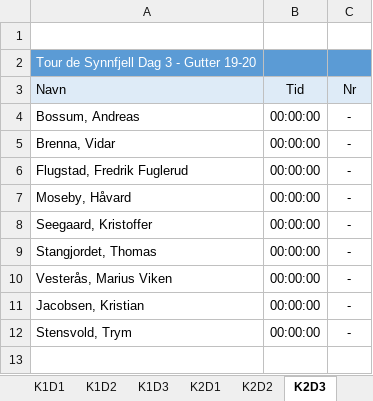
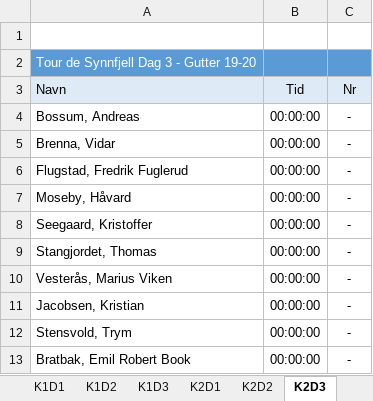
Before and after one commit to torpeanders/TourDeSynnfjell, an Excel workbook: gutter-jr.xlsx, sheet K2D3, drawn as a sheet; values as stored, in another font and other column widths than the file's, no borders; the diff names each change by its address in the sheet, - before the commit and + after, or states it on an @@ line.

```diff
--- a/gutter-jr.xlsx (sheet K2D3)
+++ b/gutter-jr.xlsx (sheet K2D3)
+row 13: Bratbak, Emil Robert Book | 00:00:00 | -
```
Also changed, not shown: sheet K2, sheet D1D2D3, sheet K2D2, sheet K2D1, sheet Totalt.
